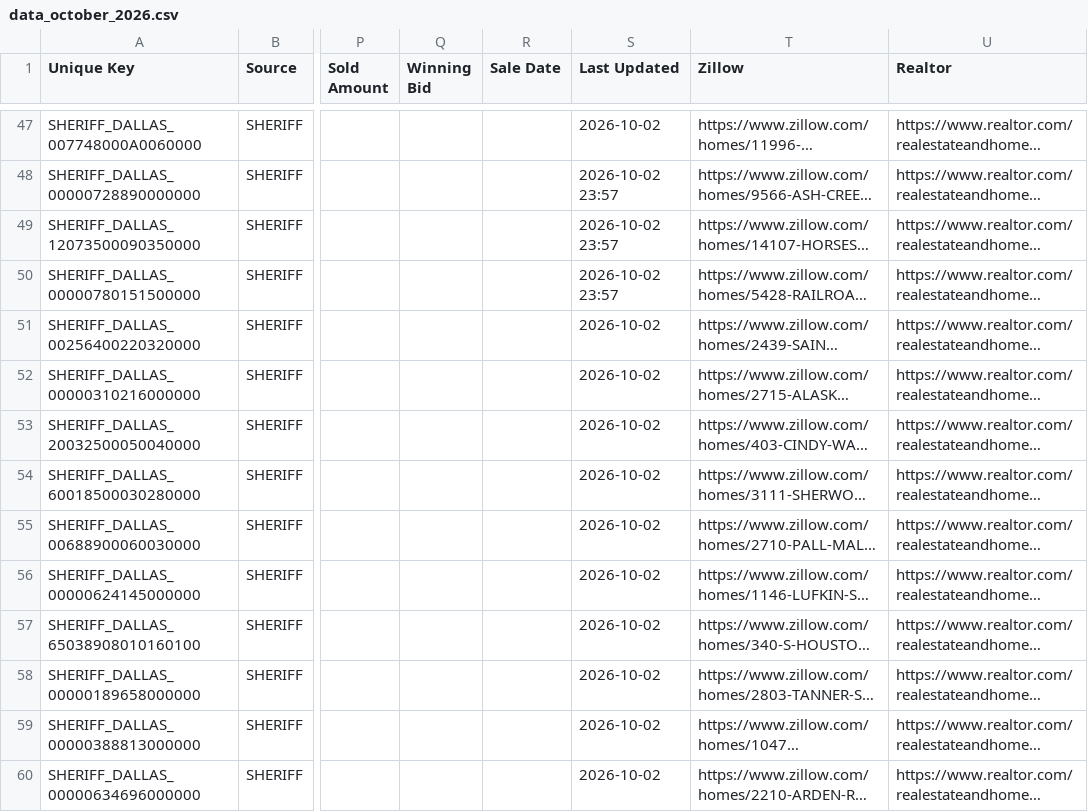
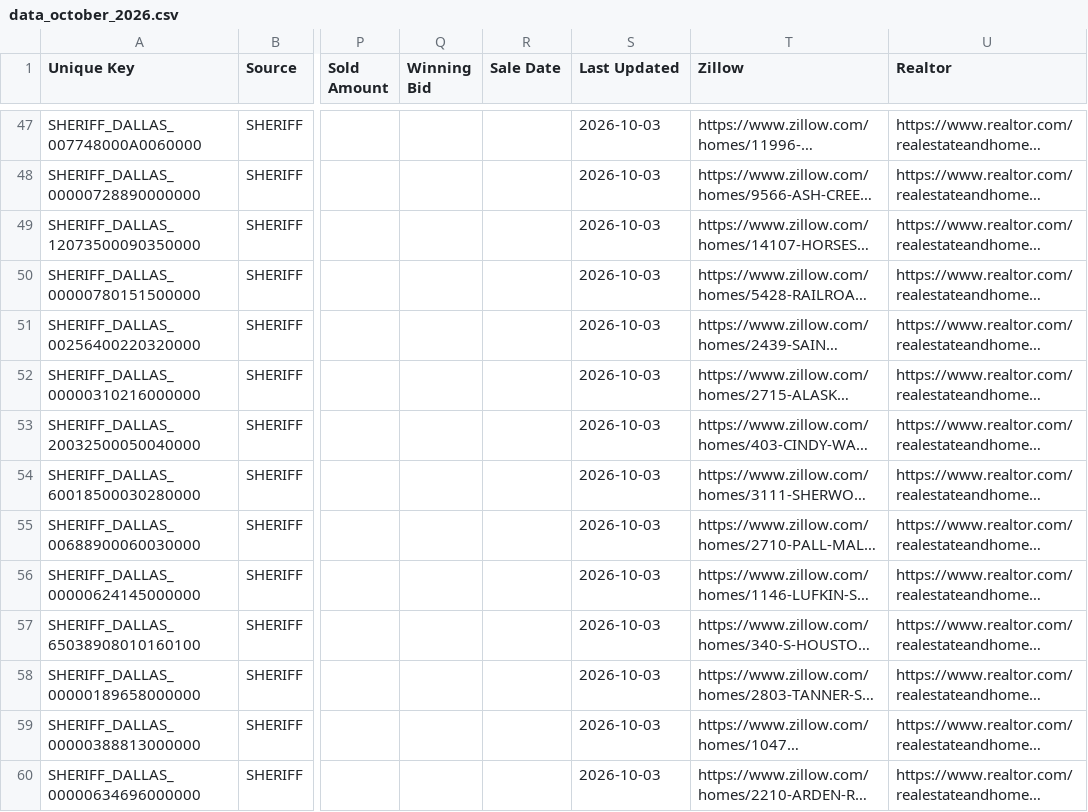
Before and after one commit to fahadkhan0318/auction-bot, a CSV file: data_october_2026.csv, drawn as a sheet; only a part is shown, gaps mark what is left out; long unchanged cells end in …; the diff covers the shown part only; the diff names each change by its address in the sheet, - before the commit and + after, or states it on an @@ line.

```diff
--- a/data_october_2026.csv
+++ b/data_october_2026.csv
-S47 (Last Updated): 2026-10-02
+S47 (Last Updated): 2026-10-03
-S48:S50 (Last Updated): 2026-10-02 23:57
+S48:S50 (Last Updated): 2026-10-03
-S51:S60 (Last Updated): 2026-10-02
+S51:S60 (Last Updated): 2026-10-03
```
Also changed, not shown: 77 edited cells elsewhere in this file.
